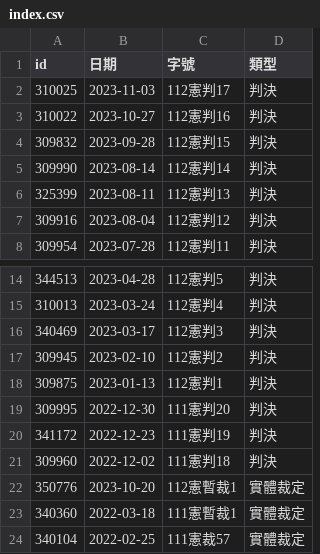
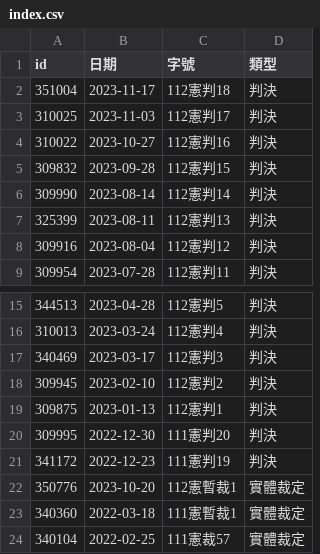
Before and after one commit to kong0107/cons.judicial, a CSV file: docket/index.csv, drawn as a sheet; only a part is shown, gaps mark what is left out.

```diff
--- a/docket/index.csv
+++ b/docket/index.csv
@@ -1,2 +1,3 @@
 id,日期,字號,類型
+351004,2023-11-17,112憲判18,判決
 310025,2023-11-03,112憲判17,判決
@@ -20,3 +21,2 @@ id,日期,字號,類型
 341172,2022-12-23,111憲判19,判決
-309960,2022-12-02,111憲判18,判決
 350776,2023-10-20,112憲暫裁1,實體裁定
```
Also changed, not shown: docket/判決.csv, docket/程序裁定.csv, 6 other files.
